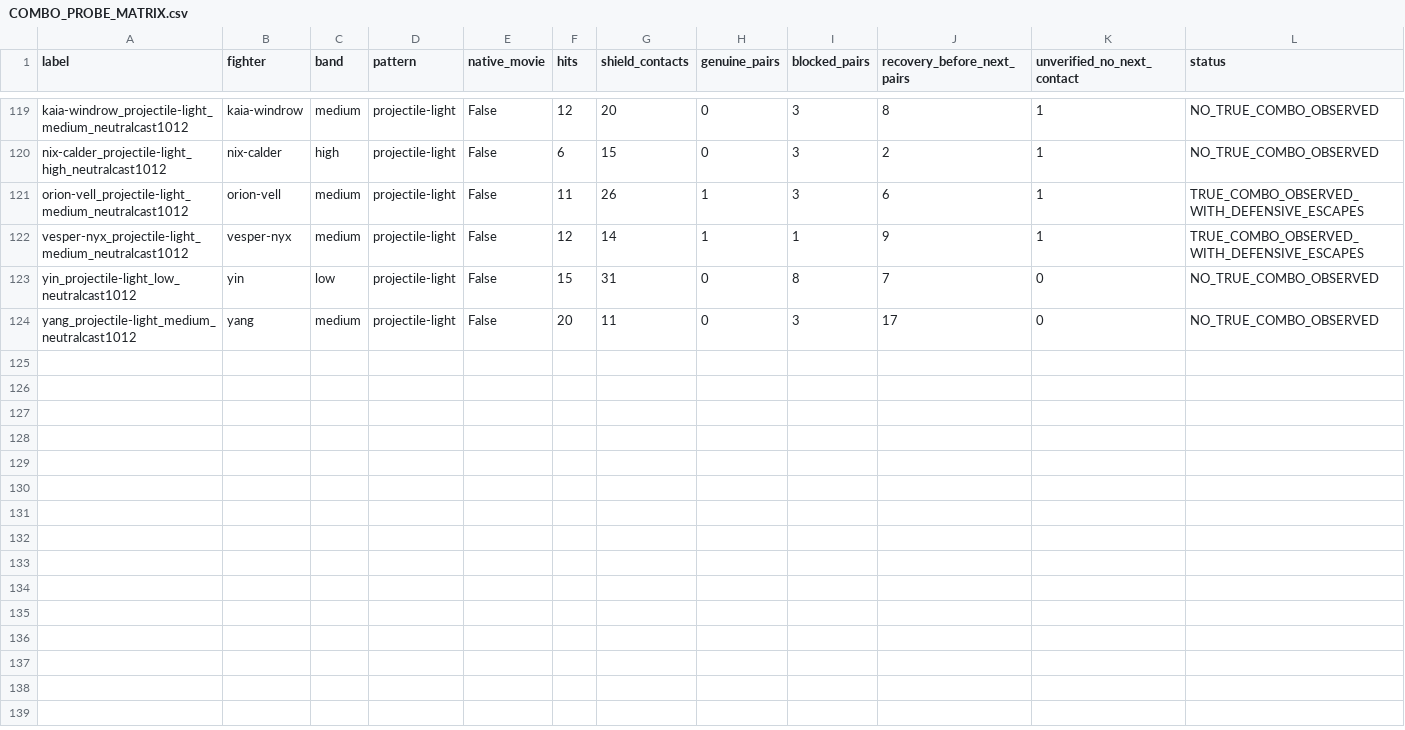
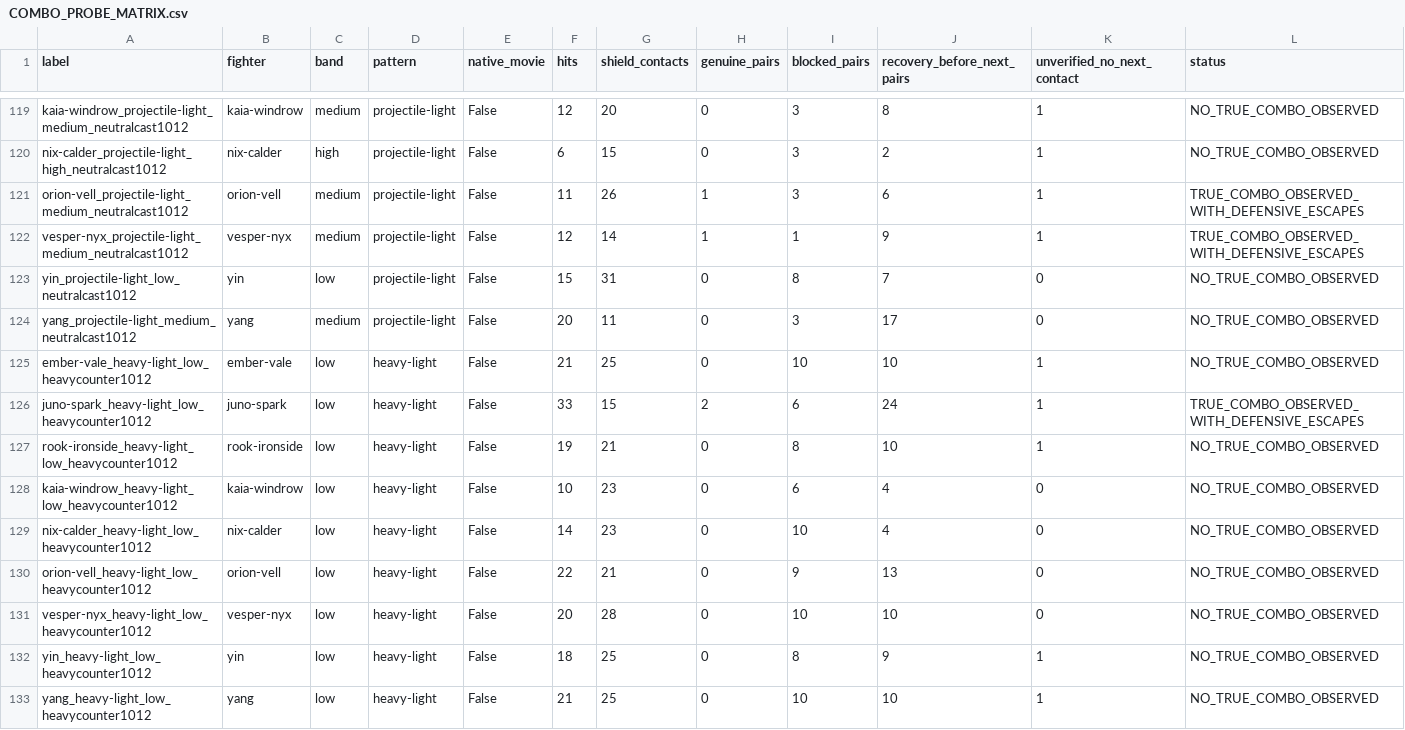
Before and after one commit to gunnchOS3k/anime-aggressors, a CSV file: artifacts/v1_closure/spectral_feedback/COMBO_PROBE_MATRIX.csv, drawn as a sheet; only a part is shown, gaps mark what is left out; rows hold the shown columns only; the diff names each change by its address in the sheet, - before the commit and + after, or states it on an @@ line.

Commit message:
test(ani03): checkpoint full-roster heavy counterplay and reconciled review

```diff
--- a/artifacts/v1_closure/spectral_feedback/COMBO_PROBE_MATRIX.csv
+++ b/artifacts/v1_closure/spectral_feedback/COMBO_PROBE_MATRIX.csv
+row 125: ember-vale_heavy-light_low_heavycounter1012 | ember-vale | low | heavy-light | False | 21 | 25 | 0 | 10 | 10 | 1 | NO_TRUE_COMBO_OBSERVED
+row 126: juno-spark_heavy-light_low_heavycounter1012 | juno-spark | low | heavy-light | False | 33 | 15 | 2 | 6 | 24 | 1 | TRUE_COMBO_OBSERVED_WITH_DEFENSIVE_ESCAPES
+row 127: rook-ironside_heavy-light_low_heavycounter1012 | rook-ironside | low | heavy-light | False | 19 | 21 | 0 | 8 | 10 | 1 | NO_TRUE_COMBO_OBSERVED
+row 128: kaia-windrow_heavy-light_low_heavycounter1012 | kaia-windrow | low | heavy-light | False | 10 | 23 | 0 | 6 | 4 | 0 | NO_TRUE_COMBO_OBSERVED
+row 129: nix-calder_heavy-light_low_heavycounter1012 | nix-calder | low | heavy-light | False | 14 | 23 | 0 | 10 | 4 | 0 | NO_TRUE_COMBO_OBSERVED
+row 130: orion-vell_heavy-light_low_heavycounter1012 | orion-vell | low | heavy-light | False | 22 | 21 | 0 | 9 | 13 | 0 | NO_TRUE_COMBO_OBSERVED
+row 131: vesper-nyx_heavy-light_low_heavycounter1012 | vesper-nyx | low | heavy-light | False | 20 | 28 | 0 | 10 | 10 | 0 | NO_TRUE_COMBO_OBSERVED
+row 132: yin_heavy-light_low_heavycounter1012 | yin | low | heavy-light | False | 18 | 25 | 0 | 8 | 9 | 1 | NO_TRUE_COMBO_OBSERVED
+row 133: yang_heavy-light_low_heavycounter1012 | yang | low | heavy-light | False | 21 | 25 | 0 | 10 | 10 | 1 | NO_TRUE_COMBO_OBSERVED
```
Also changed, not shown: 56 other files.
